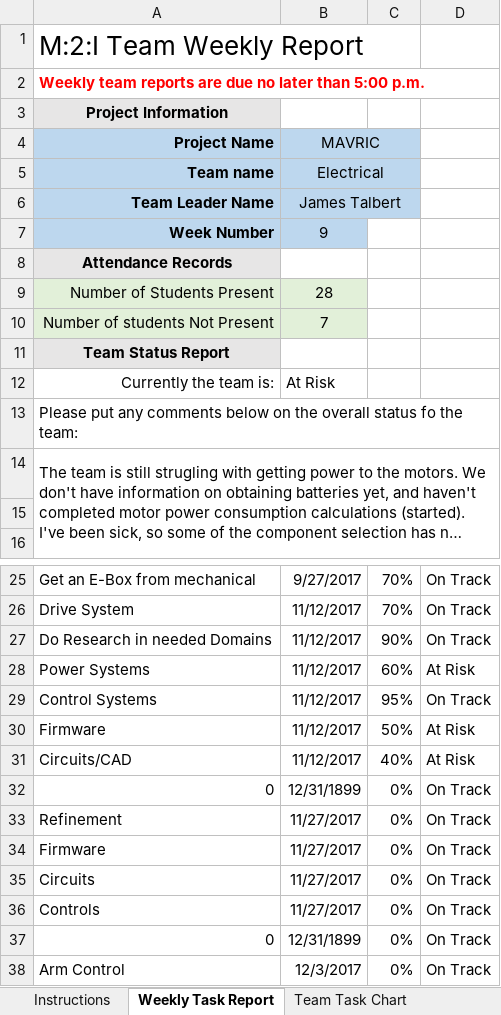
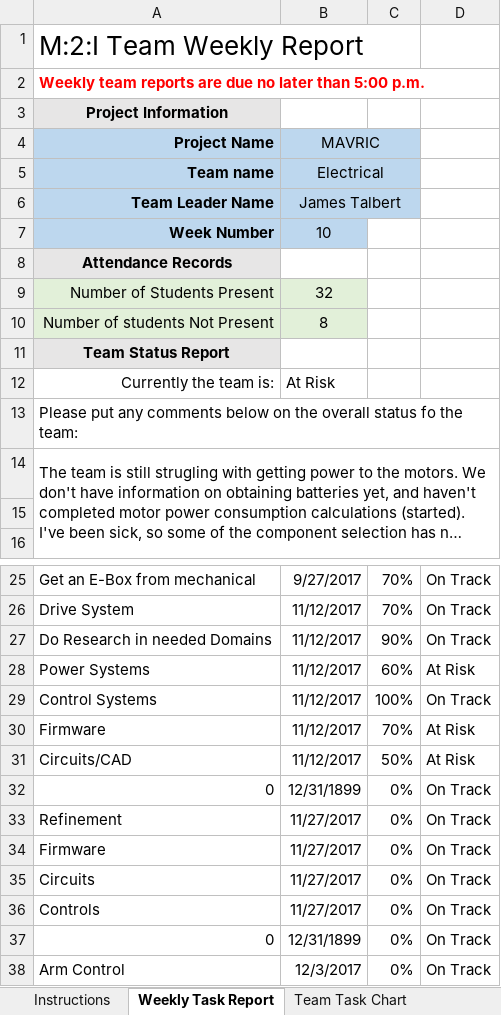
Before and after one commit to m2i/MAVRIC-General, an Excel workbook: Weekly Reports/E-Team.xlsx, sheet Weekly Task Report, drawn as a sheet; only a part is shown, gaps mark what is left out; long unchanged cells end in …; values as stored, in another font and other column widths than the file's, no borders; conditional formats not drawn; the diff names each change by its address in the sheet, - before the commit and + after, or states it on an @@ line.

```diff
--- a/Weekly Reports/E-Team.xlsx (sheet Weekly Task Report)
+++ b/Weekly Reports/E-Team.xlsx (sheet Weekly Task Report)
-B7: 9
+B7: 10
-B9: 28
+B9: 32
-B10: 7
+B10: 8
-C29: 95%
+C29: 100%
-C30: 50%
+C30: 70%
-C31: 40%
+C31: 50%
```
Also changed, not shown: sheet Team Task Chart, sheet Attendance Records.
